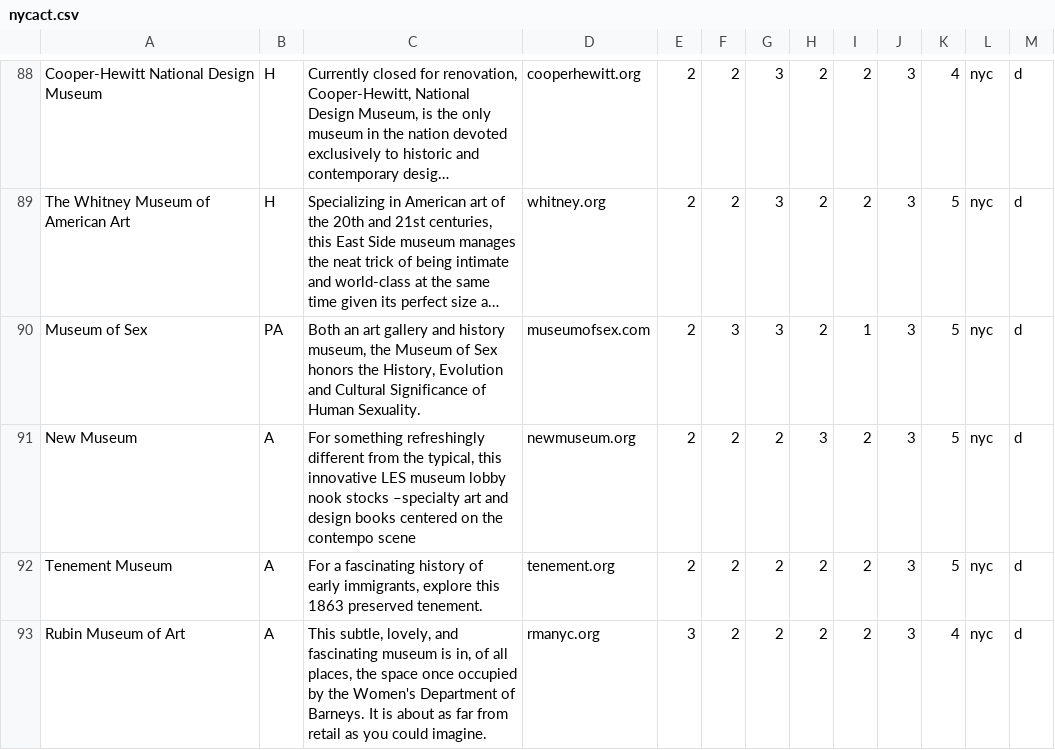
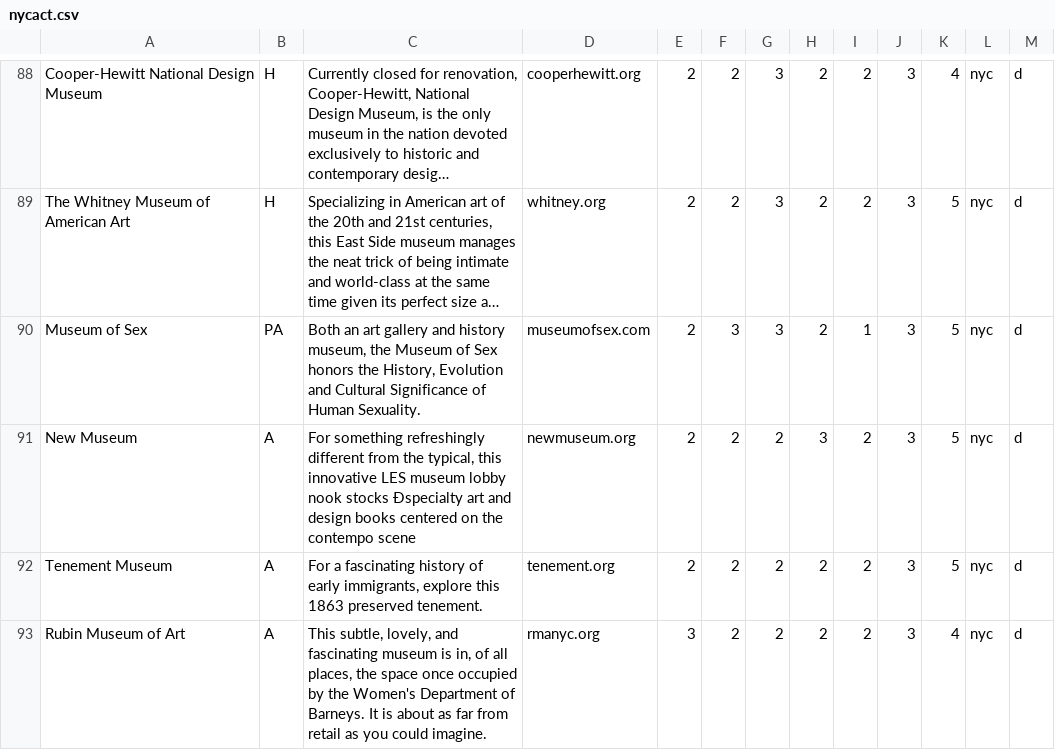
Before and after one commit to vicli/travel, a CSV file: app/assets/nycact.csv, drawn as a sheet; only a part is shown, gaps mark what is left out; long unchanged cells end in …; the diff names each change by its address in the sheet, - before the commit and + after, or states it on an @@ line.

```diff
--- a/app/assets/nycact.csv
+++ b/app/assets/nycact.csv
-C91: …nook stocks –specialty art and…
+C91: …nook stocks Ðspecialty art and…
```
Also changed, not shown: app/assets/bostonrest.csv, 26 other files.
